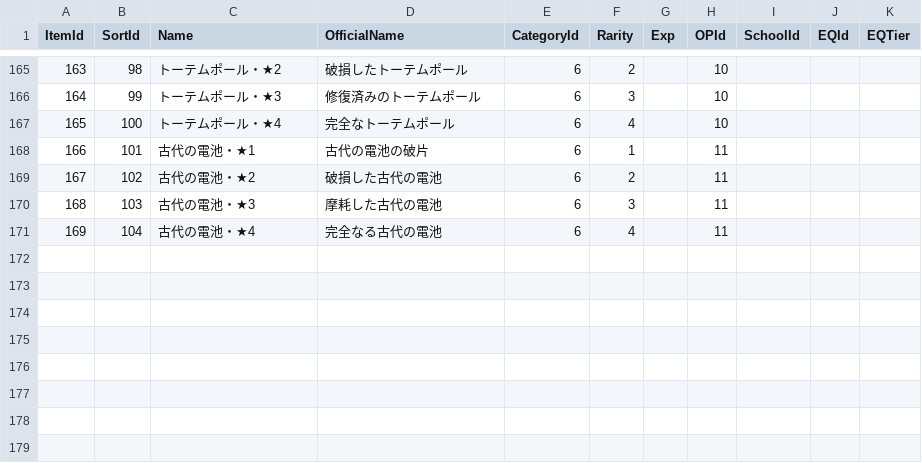
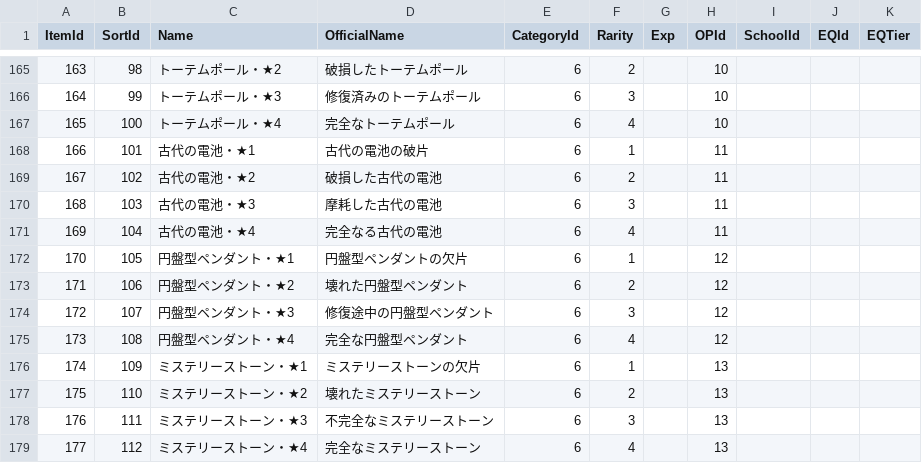
Before and after one commit to d1tn/BlueArchive_Calc, a CSV file: static_debug/csv/Main/13_Item_Data.csv, drawn as a sheet; only a part is shown, gaps mark what is left out; the diff names each change by its address in the sheet, - before the commit and + after, or states it on an @@ line.

```diff
--- a/static_debug/csv/Main/13_Item_Data.csv
+++ b/static_debug/csv/Main/13_Item_Data.csv
+row 172: 170 | 105 | 円盤型ペンダント・★1 | 円盤型ペンダントの欠片 | 6 | 1 |  | 12
+row 173: 171 | 106 | 円盤型ペンダント・★2 | 壊れた円盤型ペンダント | 6 | 2 |  | 12
+row 174: 172 | 107 | 円盤型ペンダント・★3 | 修復途中の円盤型ペンダント | 6 | 3 |  | 12
+row 175: 173 | 108 | 円盤型ペンダント・★4 | 完全な円盤型ペンダント | 6 | 4 |  | 12
+row 176: 174 | 109 | ミステリーストーン・★1 | ミステリーストーンの欠片 | 6 | 1 |  | 13
+row 177: 175 | 110 | ミステリーストーン・★2 | 壊れたミステリーストーン | 6 | 2 |  | 13
+row 178: 176 | 111 | ミステリーストーン・★3 | 不完全なミステリーストーン | 6 | 3 |  | 13
+row 179: 177 | 112 | ミステリーストーン・★4 | 完全なミステリーストーン | 6 | 4 |  | 13
```
Also changed, not shown: static_debug/csv/Main/09_Ops.csv.
